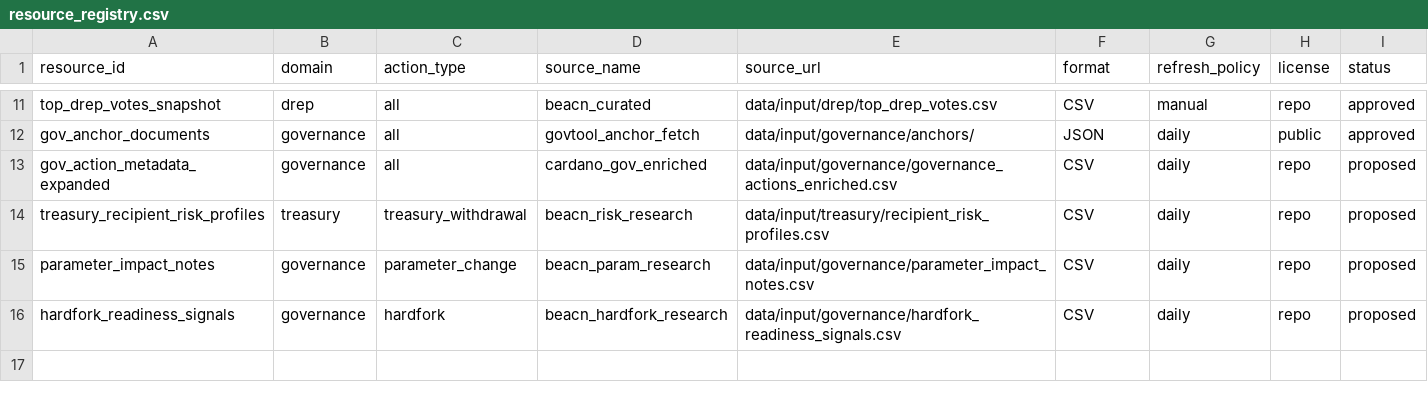
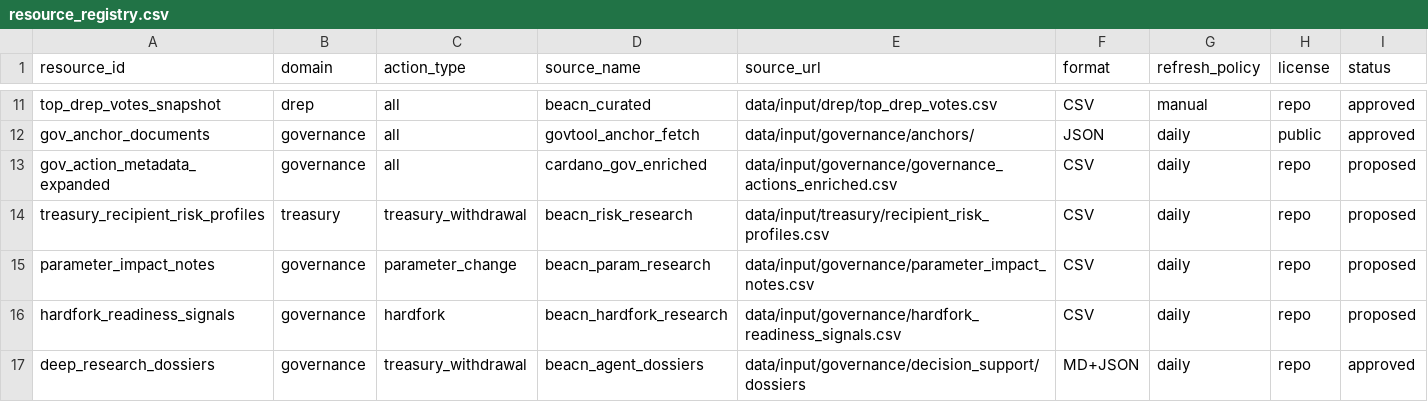
Before and after one commit to BEACNpool/beacn-drep-resources, a CSV file: registries/resource_registry.csv, drawn as a sheet; only a part is shown, gaps mark what is left out.

```diff
--- a/registries/resource_registry.csv
+++ b/registries/resource_registry.csv
@@ -16 +16,2 @@ parameter_impact_notes,governance,parameter_change,beacn_param_research,data/inp
 hardfork_readiness_signals,governance,hardfork,beacn_hardfork_research,data/input/governance/hardfork_readiness_signals.csv,CSV,daily,repo,proposed
+deep_research_dossiers,governance,treasury_withdrawal,beacn_agent_dossiers,data/input/governance/decision_support/dossiers,MD+JSON,daily,repo,approved
```
Also changed, not shown: data/input/governance/decision_support/vote_readiness_matrix.csv, 45 other files.
